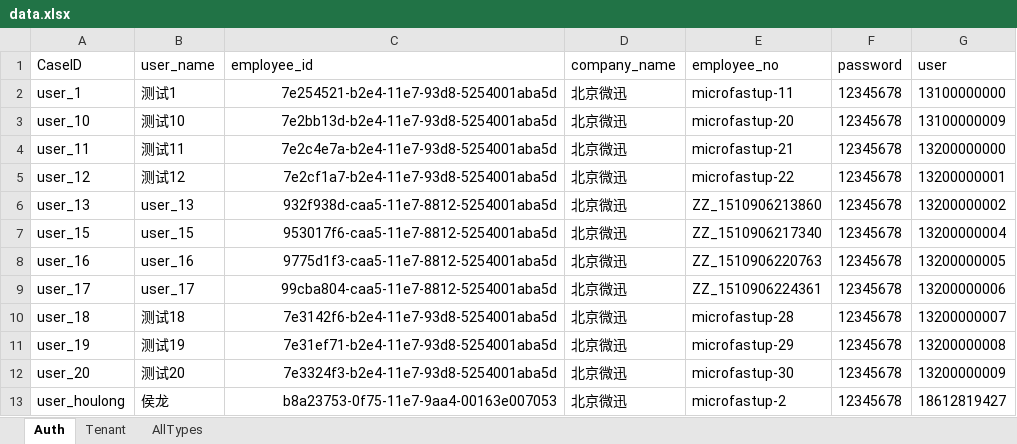
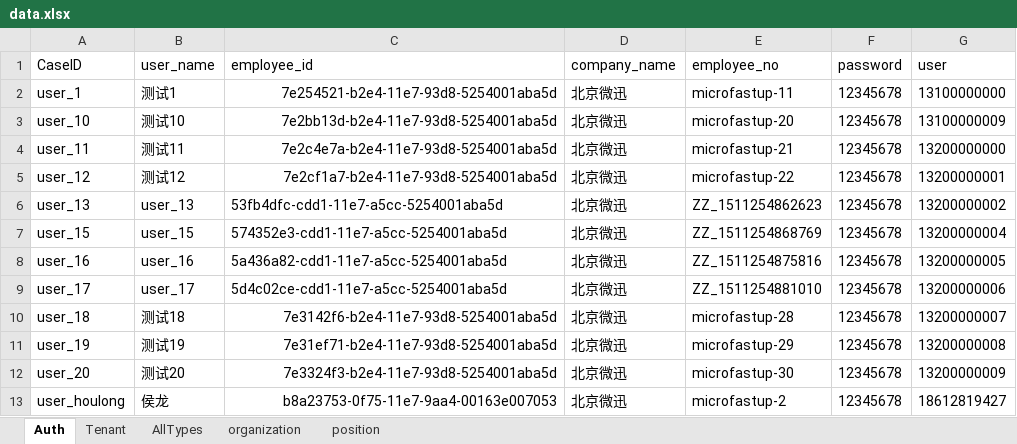
Before and after one commit to GuchenLanyue/QiFeiApi, an Excel workbook: sources/config/release/data.xlsx, sheet Auth, drawn as a sheet; values as stored, in another font and other column widths than the file's, no borders; the diff names each change by its address in the sheet, - before the commit and + after, or states it on an @@ line.

```diff
--- a/sources/config/release/data.xlsx (sheet Auth)
+++ b/sources/config/release/data.xlsx (sheet Auth)
+sheet tab: organization
+sheet tab: position
-C6 (employee_id): 932f938d-caa5-11e7-8812-5254001aba5d
+C6 (employee_id): 53fb4dfc-cdd1-11e7-a5cc-5254001aba5d
-C6:C9 alignment: right
+C6:C9 alignment: left
-E6 (employee_no): ZZ_1510906213860
+E6 (employee_no): ZZ_1511254862623
-C7 (employee_id): 953017f6-caa5-11e7-8812-5254001aba5d
+C7 (employee_id): 574352e3-cdd1-11e7-a5cc-5254001aba5d
-E7 (employee_no): ZZ_1510906217340
+E7 (employee_no): ZZ_1511254868769
-C8 (employee_id): 9775d1f3-caa5-11e7-8812-5254001aba5d
+C8 (employee_id): 5a436a82-cdd1-11e7-a5cc-5254001aba5d
-E8 (employee_no): ZZ_1510906220763
+E8 (employee_no): ZZ_1511254875816
-C9 (employee_id): 99cba804-caa5-11e7-8812-5254001aba5d
+C9 (employee_id): 5d4c02ce-cdd1-11e7-a5cc-5254001aba5d
-E9 (employee_no): ZZ_1510906224361
+E9 (employee_no): ZZ_1511254881010
```
Also changed, not shown: sources/case/Adjust.xlsx, sources/case/ApprovalTypes.xlsx, 6 other files.
